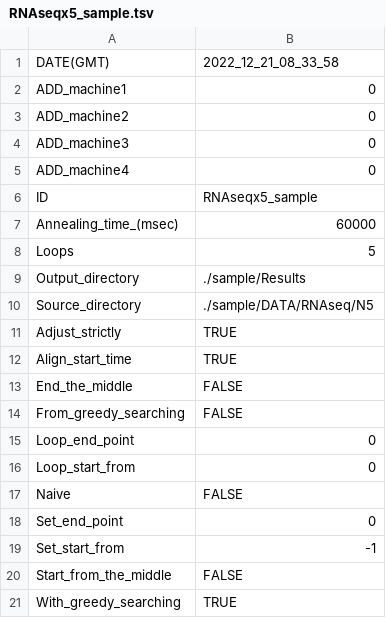
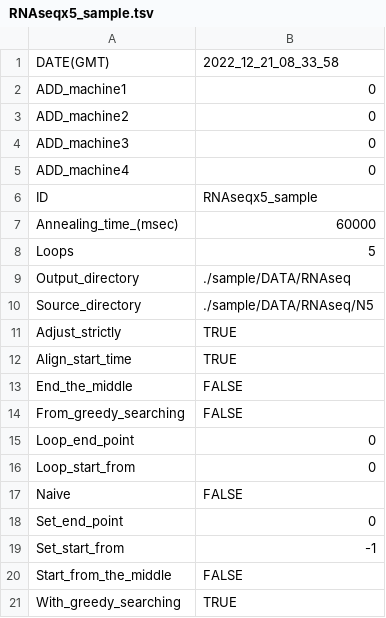
Before and after one commit to bioinfo-tsukuba/SAGAS, a TSV file: sample/configs/RNAseqx5_sample.tsv, drawn as a sheet.

Commit message:
Update RNAseqx5_sample.tsv

```diff
--- a/sample/configs/RNAseqx5_sample.tsv
+++ b/sample/configs/RNAseqx5_sample.tsv
@@ -8,3 +8,3 @@ Annealing_time_(msec)	60000
 Loops	5
-Output_directory	./sample/Results
+Output_directory	./sample/DATA/RNAseq
 Source_directory	./sample/DATA/RNAseq/N5
```
